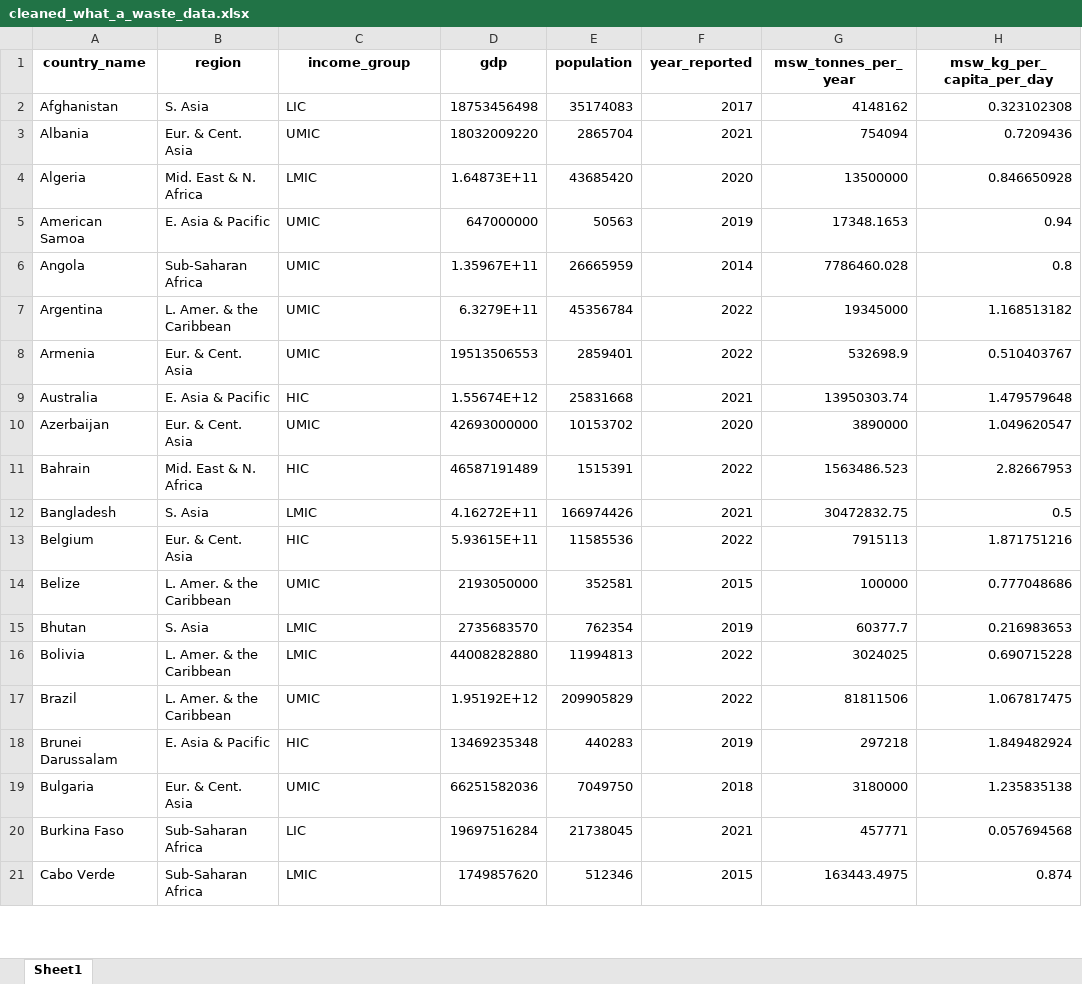
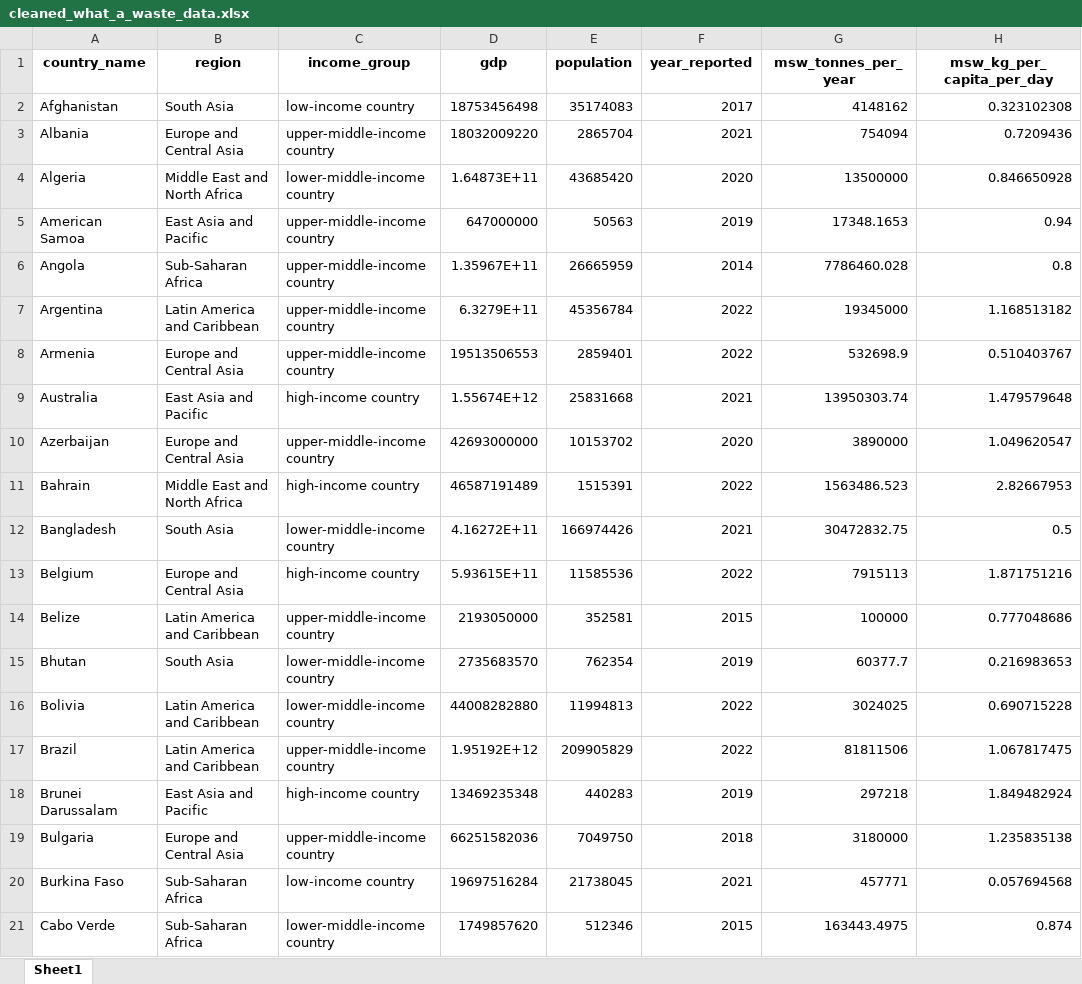
Before and after one commit to christeen20240763-star/DSPL-INDV-CW_W2120507, an Excel workbook: cleaned_what_a_waste_data.xlsx, sheet Sheet1, drawn as a sheet; only a part is shown; values as stored, in another font and other column widths than the file's, no borders; the diff covers the shown part only; the diff names each change by its address in the sheet, - before the commit and + after, or states it on an @@ line.

Commit message:
renames columns again

```diff
--- a/cleaned_what_a_waste_data.xlsx (sheet Sheet1)
+++ b/cleaned_what_a_waste_data.xlsx (sheet Sheet1)
-B2 (region): S. Asia
+B2 (region): South Asia
-C2 (income_group): LIC
+C2 (income_group): low-income country
-B3 (region): Eur. & Cent. Asia
+B3 (region): Europe and Central Asia
-C3 (income_group): UMIC
+C3 (income_group): upper-middle-income country
-B4 (region): Mid. East & N. Africa
+B4 (region): Middle East and North Africa
-C4 (income_group): LMIC
+C4 (income_group): lower-middle-income country
-B5 (region): E. Asia & Pacific
+B5 (region): East Asia and Pacific
-C5:C8 (income_group): UMIC
+C5:C8 (income_group): upper-middle-income country
-B7 (region): L. Amer. & the Caribbean
+B7 (region): Latin America and Caribbean
-B8 (region): Eur. & Cent. Asia
+B8 (region): Europe and Central Asia
-B9 (region): E. Asia & Pacific
+B9 (region): East Asia and Pacific
-C9 (income_group): HIC
+C9 (income_group): high-income country
-B10 (region): Eur. & Cent. Asia
+B10 (region): Europe and Central Asia
-C10 (income_group): UMIC
+C10 (income_group): upper-middle-income country
-B11 (region): Mid. East & N. Africa
+B11 (region): Middle East and North Africa
-C11 (income_group): HIC
+C11 (income_group): high-income country
-B12 (region): S. Asia
+B12 (region): South Asia
-C12 (income_group): LMIC
+C12 (income_group): lower-middle-income country
-B13 (region): Eur. & Cent. Asia
+B13 (region): Europe and Central Asia
-C13 (income_group): HIC
+C13 (income_group): high-income country
-B14 (region): L. Amer. & the Caribbean
+B14 (region): Latin America and Caribbean
-C14 (income_group): UMIC
+C14 (income_group): upper-middle-income country
-B15 (region): S. Asia
+B15 (region): South Asia
-C15:C16 (income_group): LMIC
+C15:C16 (income_group): lower-middle-income country
-B16:B17 (region): L. Amer. & the Caribbean
+B16:B17 (region): Latin America and Caribbean
-C17 (income_group): UMIC
+C17 (income_group): upper-middle-income country
-B18 (region): E. Asia & Pacific
+B18 (region): East Asia and Pacific
-C18 (income_group): HIC
+C18 (income_group): high-income country
-B19 (region): Eur. & Cent. Asia
+B19 (region): Europe and Central Asia
-C19 (income_group): UMIC
+C19 (income_group): upper-middle-income country
-C20 (income_group): LIC
+C20 (income_group): low-income country
-C21 (income_group): LMIC
+C21 (income_group): lower-middle-income country
```
Also changed, not shown: 232 edited cells elsewhere in this sheet, 2 other files.
